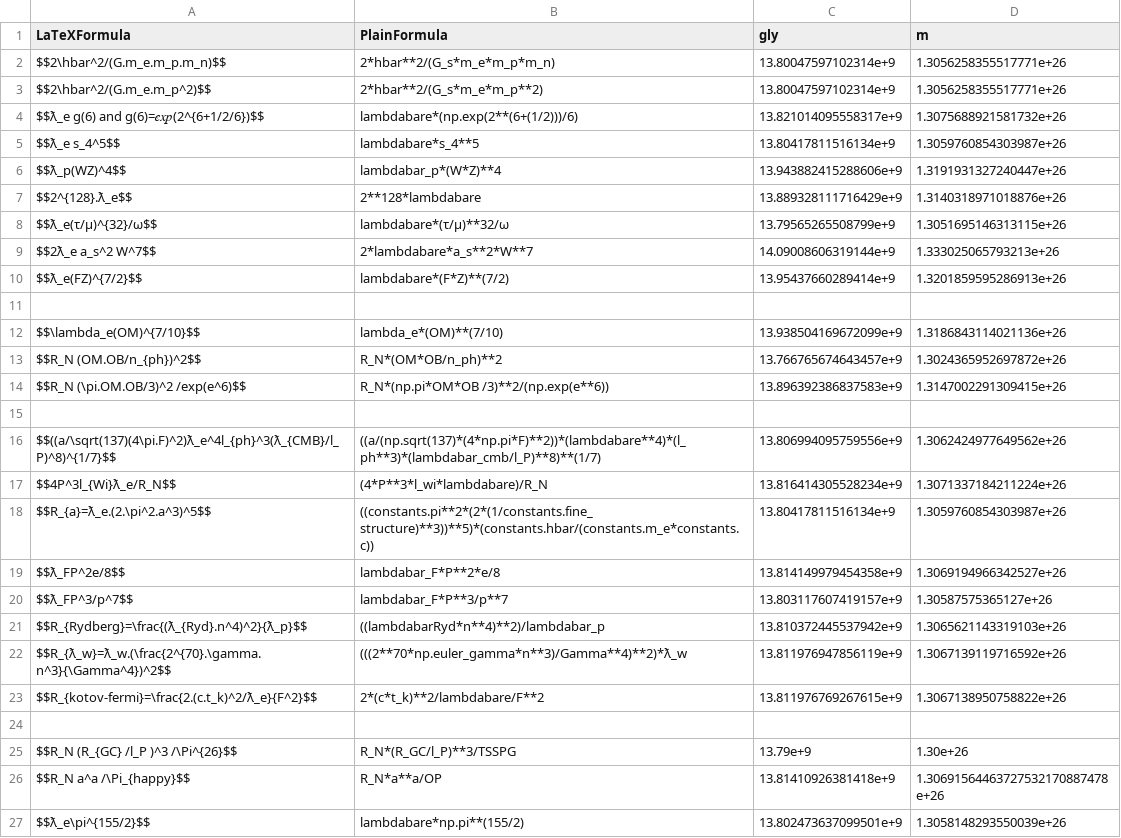
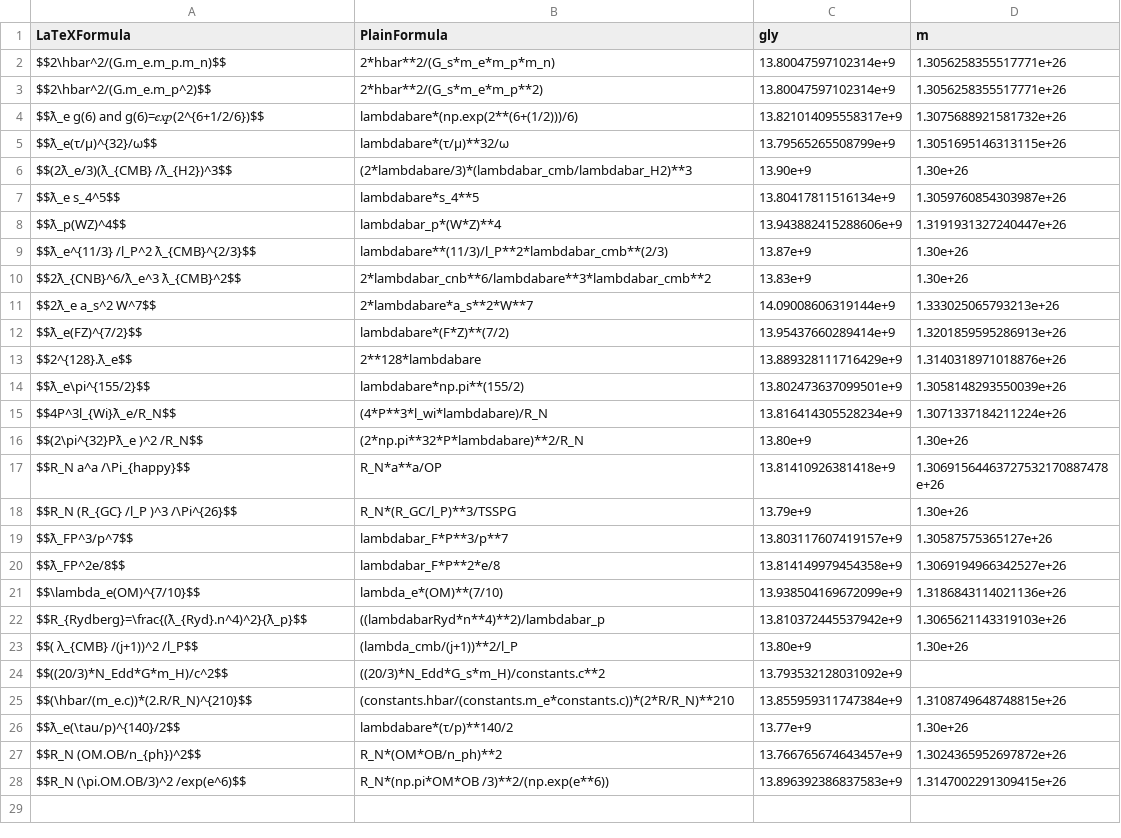
Before and after one commit to LaGuer/hubble-table, a CSV file: hubble-table2.csv, drawn as a sheet; only a part is shown; the diff covers the shown part only.

Commit message:
Update hubble-table2.csv

```diff
--- a/hubble-table2.csv
+++ b/hubble-table2.csv
@@ -4,24 +4,25 @@ $$2\hbar^2/(G.m_e.m_p^2)$$, 2*hbar**2/(G_s*m_e*m_p**2), 13.80047597102314e+9, 1.
 $$ƛ_e g(6) and g(6)=𝑒𝑥𝑝(2^{6+1/2/6})$$, lambdabare*(np.exp(2**(6+(1/2)))/6), 13.821014095558317e+9, 1.3075688921581732e+26
+$$ƛ_e(τ/μ)^{32}/ω$$, lambdabare*(τ/μ)**32/ω, 13.79565265508799e+9, 1.3051695146313115e+26
+$$(2ƛ_e/3)(ƛ_{CMB} /ƛ_{H2})^3$$, (2*lambdabare/3)*(lambdabar_cmb/lambdabar_H2)**3, 13.90e+9, 1.30e+26
 $$ƛ_e s_4^5$$, lambdabare*s_4**5, 13.80417811516134e+9, 1.3059760854303987e+26
 $$ƛ_p(WZ)^4$$, lambdabar_p*(W*Z)**4, 13.943882415288606e+9, 1.3191931327240447e+26
-$$2^{128}.ƛ_e$$, 2**128*lambdabare, 13.889328111716429e+9, 1.3140318971018876e+26
-$$ƛ_e(τ/μ)^{32}/ω$$, lambdabare*(τ/μ)**32/ω, 13.79565265508799e+9, 1.3051695146313115e+26
+$$ƛ_e^{11/3} /l_P^2 ƛ_{CMB}^{2/3}$$, lambdabare**(11/3)/l_P**2*lambdabar_cmb**(2/3), 13.87e+9, 1.30e+26
+$$2ƛ_{CNB}^6/ƛ_e^3 ƛ_{CMB}^2$$, 2*lambdabar_cnb**6/lambdabare**3*lambdabar_cmb**2, 13.83e+9, 1.30e+26
 $$2ƛ_e a_s^2 W^7$$, 2*lambdabare*a_s**2*W**7, 14.09008606319144e+9, 1.333025065793213e+26
 $$ƛ_e(FZ)^{7/2}$$, lambdabare*(F*Z)**(7/2), 13.95437660289414e+9, 1.3201859595286913e+26
-
+$$2^{128}.ƛ_e$$, 2**128*lambdabare, 13.889328111716429e+9, 1.3140318971018876e+26
+$$ƛ_e\pi^{155/2}$$, lambdabare*np.pi**(155/2), 13.802473637099501e+9, 1.3058148293550039e+26
+$$4P^3l_{Wi}ƛ_e/R_N$$, (4*P**3*l_wi*lambdabare)/R_N, 13.816414305528234e+9, 1.3071337184211224e+26
+$$(2\pi^{32}Pƛ_e )^2 /R_N$$, (2*np.pi**32*P*lambdabare)**2/R_N, 13.80e+9, 1.30e+26
+$$R_N a^a /\Pi_{happy}$$, R_N*a**a/OP, 13.81410926381418e+9, 1.30691564463727532170887478e+26
+$$R_N (R_{GC} /l_P )^3 /\Pi^{26}$$, R_N*(R_GC/l_P)**3/TSSPG, 13.79e+9, 1.30e+26
+$$ƛ_FP^3/p^7$$, lambdabar_F*P**3/p**7, 13.803117607419157e+9, 1.30587575365127e+26
+$$ƛ_FP^2e/8$$, lambdabar_F*P**2*e/8, 13.814149979454358e+9, 1.3069194966342527e+26
 $$\lambda_e(OM)^{7/10}$$, lambda_e*(OM)**(7/10), 13.938504169672099e+9,  1.3186843114021136e+26
+$$R_{Rydberg}=\frac{(ƛ_{Ryd}.n^4)^2}{ƛ_p}$$, ((lambdabarRyd*n**4)**2)/lambdabar_p, 13.810372445537942e+9, 1.3065621143319103e+26
+$$( λ_{CMB} /(j+1))^2 /l_P$$, (lambda_cmb/(j+1))**2/l_P, 13.80e+9, 1.30e+26
+$$((20/3)*N_Edd*G*m_H)/c^2$$, ((20/3)*N_Edd*G_s*m_H)/constants.c**2, 13.793532128031092e+9,
+$$(\hbar/(m_e.c))*(2.R/R_N)^{210}$$, (constants.hbar/(constants.m_e*constants.c))*(2*R/R_N)**210, 13.855959311747384e+9, 1.3108749648748815e+26
+$$ƛ_e(\tau/p)^{140}/2$$, lambdabare*(τ/p)**140/2, 13.77e+9, 1.30e+26
 $$R_N (OM.OB/n_{ph})^2$$, R_N*(OM*OB/n_ph)**2, 13.766765674643457e+9, 1.3024365952697872e+26
 $$R_N (\pi.OM.OB/3)^2 /exp(e^6)$$, R_N*(np.pi*OM*OB /3)**2/(np.exp(e**6)), 13.896392386837583e+9, 1.3147002291309415e+26
-
-$$((a/\sqrt(137)(4\pi.F)^2)ƛ_e^4l_{ph}^3(ƛ_{CMB}/l_P)^8)^{1/7}$$, ((a/(np.sqrt(137)*(4*np.pi*F)**2))*(lambdabare**4)*(l_ph**3)*(lambdabar_cmb/l_P)**8)**(1/7), 13.806994095759556e+9, 1.3062424977649562e+26
-$$4P^3l_{Wi}ƛ_e/R_N$$, (4*P**3*l_wi*lambdabare)/R_N, 13.816414305528234e+9, 1.3071337184211224e+26
-$$R_{a}=ƛ_e.(2.\pi^2.a^3)^5$$, ((constants.pi**2*(2*(1/constants.fine_structure)**3))**5)*(constants.hbar/(constants.m_e*constants.c)), 13.80417811516134e+9, 1.3059760854303987e+26
-$$ƛ_FP^2e/8$$, lambdabar_F*P**2*e/8, 13.814149979454358e+9, 1.3069194966342527e+26
-$$ƛ_FP^3/p^7$$, lambdabar_F*P**3/p**7, 13.803117607419157e+9, 1.30587575365127e+26
-$$R_{Rydberg}=\frac{(ƛ_{Ryd}.n^4)^2}{ƛ_p}$$, ((lambdabarRyd*n**4)**2)/lambdabar_p, 13.810372445537942e+9, 1.3065621143319103e+26
-$$R_{ƛ_w}=ƛ_w.(\frac{2^{70}.\gamma.n^3}{\Gamma^4})^2$$, (((2**70*np.euler_gamma*n**3)/Gamma**4)**2)*ƛ_w, 13.811976947856119e+9, 1.3067139119716592e+26
-$$R_{kotov-fermi}=\frac{2.(c.t_k)^2/ƛ_e}{F^2}$$, 2*(c*t_k)**2/lambdabare/F**2, 13.811976769267615e+9, 1.3067138950758822e+26
-
-$$R_N (R_{GC} /l_P )^3 /\Pi^{26}$$, R_N*(R_GC/l_P)**3/TSSPG, 13.79e+9, 1.30e+26
-$$R_N a^a /\Pi_{happy}$$, R_N*a**a/OP, 13.81410926381418e+9, 1.30691564463727532170887478e+26
-$$ƛ_e\pi^{155/2}$$, lambdabare*np.pi**(155/2), 13.802473637099501e+9, 1.3058148293550039e+26
```
Also changed, not shown: 11 removed rows elsewhere in this file.
